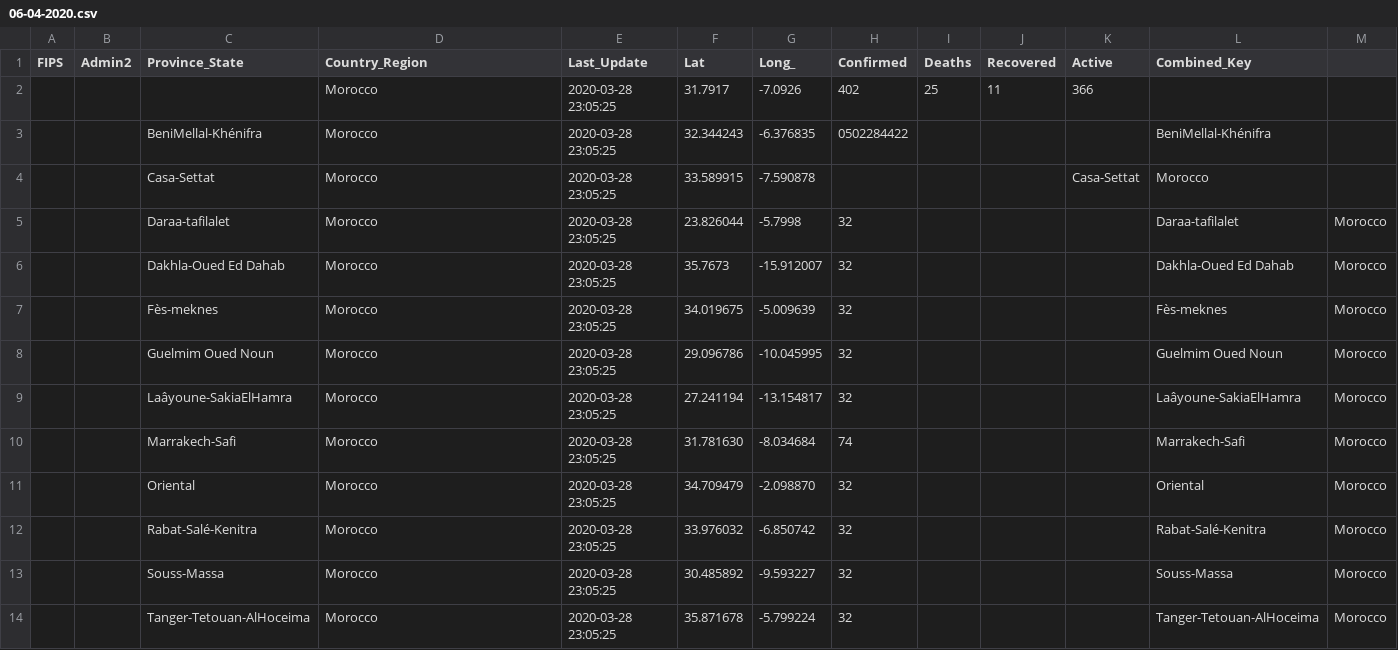
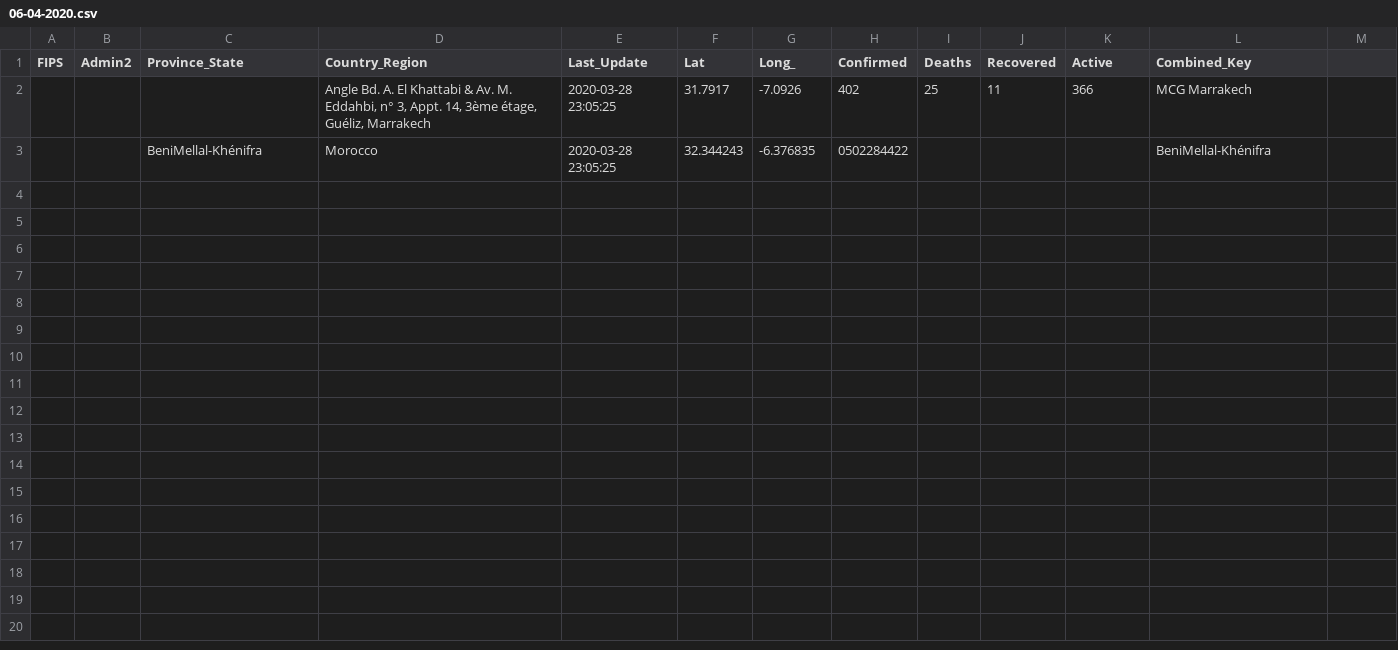
Before and after one commit to intCount/ComptableAgreesMaroc, a CSV file: 06-04-2020.csv, drawn as a sheet; ↵ is a line break in a cell; the diff names each change by its address in the sheet, - before the commit and + after, or states it on an @@ line.

Commit message:
second commit

```diff
--- a/06-04-2020.csv
+++ b/06-04-2020.csv
-D2 (Country_Region): Morocco
+D2 (Country_Region): Angle Bd. A. El Khattabi & Av. M. Eddahbi, n° 3, Appt. 14, 3ème étage, ↵ Guéliz, Marrakech
-L2 (Combined_Key): (empty)
+L2 (Combined_Key): MCG Marrakech
-row 4:  |  | Casa-Settat | Morocco | 2020-03-28 23:05:25 | 33.589915 | -7.590878 |  |  |  | Casa-Settat | Morocco
-row 5:  |  | Daraa-tafilalet | Morocco | 2020-03-28 23:05:25 | 23.826044 | -5.7998 | 32 |  |  |  | Daraa-tafilalet | Morocco
-row 6:  |  | Dakhla-Oued Ed Dahab | Morocco | 2020-03-28 23:05:25 | 35.7673 | -15.912007 | 32 |  |  |  | Dakhla-Oued Ed Dahab | Morocco
-row 7:  |  | Fès-meknes | Morocco | 2020-03-28 23:05:25 | 34.019675 | -5.009639 | 32 |  |  |  | Fès-meknes | Morocco
-row 8:  |  | Guelmim Oued Noun | Morocco | 2020-03-28 23:05:25 | 29.096786 | -10.045995 | 32 |  |  |  | Guelmim Oued Noun | Morocco
-row 9:  |  | Laâyoune-SakiaElHamra | Morocco | 2020-03-28 23:05:25 | 27.241194 | -13.154817 | 32 |  |  |  | Laâyoune-SakiaElHamra | Morocco
-row 10:  |  | Marrakech-Safi | Morocco | 2020-03-28 23:05:25 | 31.781630 | -8.034684 | 74 |  |  |  | Marrakech-Safi | Morocco
-row 11:  |  | Oriental | Morocco | 2020-03-28 23:05:25 | 34.709479 | -2.098870 | 32 |  |  |  | Oriental | Morocco
-row 12:  |  | Rabat-Salé-Kenitra | Morocco | 2020-03-28 23:05:25 | 33.976032 | -6.850742 | 32 |  |  |  | Rabat-Salé-Kenitra | Morocco
-row 13:  |  | Souss-Massa | Morocco | 2020-03-28 23:05:25 | 30.485892 | -9.593227 | 32 |  |  |  | Souss-Massa | Morocco
-row 14:  |  | Tanger-Tetouan-AlHoceima | Morocco | 2020-03-28 23:05:25 | 35.871678 | -5.799224 | 32 |  |  |  | Tanger-Tetouan-AlHoceima | Morocco
```
